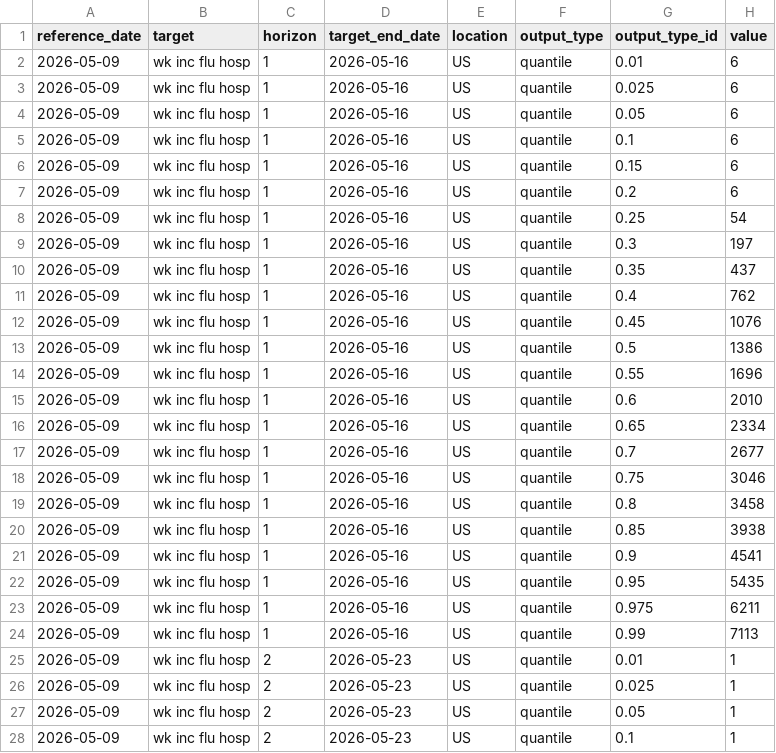
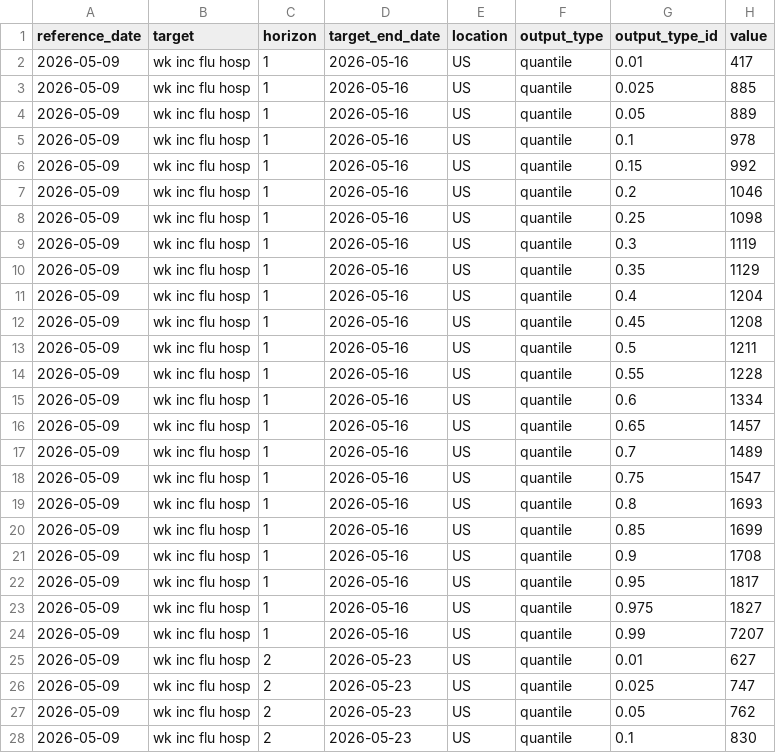
Before and after one commit to carolsmoreira/SISMID-2026-HumanAI, a CSV file: USE-ME/carolmoreira/output/data/08_flusight/final_flusight_submission/2026-05-09-Carol-FluSight.csv, drawn as a sheet; only a part is shown; the diff covers the shown part only.

```diff
--- a/USE-ME/carolmoreira/output/data/08_flusight/final_flusight_submission/2026-05-09-Carol-FluSight.csv
+++ b/USE-ME/carolmoreira/output/data/08_flusight/final_flusight_submission/2026-05-09-Carol-FluSight.csv
@@ -1,28 +1,28 @@
 reference_date,target,horizon,target_end_date,location,output_type,output_type_id,value
-2026-05-09,wk inc flu hosp,1,2026-05-16,US,quantile,0.01,6
-2026-05-09,wk inc flu hosp,1,2026-05-16,US,quantile,0.025,6
-2026-05-09,wk inc flu hosp,1,2026-05-16,US,quantile,0.05,6
-2026-05-09,wk inc flu hosp,1,2026-05-16,US,quantile,0.1,6
-2026-05-09,wk inc flu hosp,1,2026-05-16,US,quantile,0.15,6
-2026-05-09,wk inc flu hosp,1,2026-05-16,US,quantile,0.2,6
-2026-05-09,wk inc flu hosp,1,2026-05-16,US,quantile,0.25,54
-2026-05-09,wk inc flu hosp,1,2026-05-16,US,quantile,0.3,197
-2026-05-09,wk inc flu hosp,1,2026-05-16,US,quantile,0.35,437
-2026-05-09,wk inc flu hosp,1,2026-05-16,US,quantile,0.4,762
-2026-05-09,wk inc flu hosp,1,2026-05-16,US,quantile,0.45,1076
-2026-05-09,wk inc flu hosp,1,2026-05-16,US,quantile,0.5,1386
-2026-05-09,wk inc flu hosp,1,2026-05-16,US,quantile,0.55,1696
-2026-05-09,wk inc flu hosp,1,2026-05-16,US,quantile,0.6,2010
-2026-05-09,wk inc flu hosp,1,2026-05-16,US,quantile,0.65,2334
-2026-05-09,wk inc flu hosp,1,2026-05-16,US,quantile,0.7,2677
-2026-05-09,wk inc flu hosp,1,2026-05-16,US,quantile,0.75,3046
-2026-05-09,wk inc flu hosp,1,2026-05-16,US,quantile,0.8,3458
-2026-05-09,wk inc flu hosp,1,2026-05-16,US,quantile,0.85,3938
-2026-05-09,wk inc flu hosp,1,2026-05-16,US,quantile,0.9,4541
-2026-05-09,wk inc flu hosp,1,2026-05-16,US,quantile,0.95,5435
-2026-05-09,wk inc flu hosp,1,2026-05-16,US,quantile,0.975,6211
-2026-05-09,wk inc flu hosp,1,2026-05-16,US,quantile,0.99,7113
-2026-05-09,wk inc flu hosp,2,2026-05-23,US,quantile,0.01,1
-2026-05-09,wk inc flu hosp,2,2026-05-23,US,quantile,0.025,1
-2026-05-09,wk inc flu hosp,2,2026-05-23,US,quantile,0.05,1
-2026-05-09,wk inc flu hosp,2,2026-05-23,US,quantile,0.1,1
+2026-05-09,wk inc flu hosp,1,2026-05-16,US,quantile,0.01,417
+2026-05-09,wk inc flu hosp,1,2026-05-16,US,quantile,0.025,885
+2026-05-09,wk inc flu hosp,1,2026-05-16,US,quantile,0.05,889
+2026-05-09,wk inc flu hosp,1,2026-05-16,US,quantile,0.1,978
+2026-05-09,wk inc flu hosp,1,2026-05-16,US,quantile,0.15,992
+2026-05-09,wk inc flu hosp,1,2026-05-16,US,quantile,0.2,1046
+2026-05-09,wk inc flu hosp,1,2026-05-16,US,quantile,0.25,1098
+2026-05-09,wk inc flu hosp,1,2026-05-16,US,quantile,0.3,1119
+2026-05-09,wk inc flu hosp,1,2026-05-16,US,quantile,0.35,1129
+2026-05-09,wk inc flu hosp,1,2026-05-16,US,quantile,0.4,1204
+2026-05-09,wk inc flu hosp,1,2026-05-16,US,quantile,0.45,1208
+2026-05-09,wk inc flu hosp,1,2026-05-16,US,quantile,0.5,1211
+2026-05-09,wk inc flu hosp,1,2026-05-16,US,quantile,0.55,1228
+2026-05-09,wk inc flu hosp,1,2026-05-16,US,quantile,0.6,1334
+2026-05-09,wk inc flu hosp,1,2026-05-16,US,quantile,0.65,1457
+2026-05-09,wk inc flu hosp,1,2026-05-16,US,quantile,0.7,1489
+2026-05-09,wk inc flu hosp,1,2026-05-16,US,quantile,0.75,1547
+2026-05-09,wk inc flu hosp,1,2026-05-16,US,quantile,0.8,1693
+2026-05-09,wk inc flu hosp,1,2026-05-16,US,quantile,0.85,1699
+2026-05-09,wk inc flu hosp,1,2026-05-16,US,quantile,0.9,1708
+2026-05-09,wk inc flu hosp,1,2026-05-16,US,quantile,0.95,1817
+2026-05-09,wk inc flu hosp,1,2026-05-16,US,quantile,0.975,1827
+2026-05-09,wk inc flu hosp,1,2026-05-16,US,quantile,0.99,7207
+2026-05-09,wk inc flu hosp,2,2026-05-23,US,quantile,0.01,627
+2026-05-09,wk inc flu hosp,2,2026-05-23,US,quantile,0.025,747
+2026-05-09,wk inc flu hosp,2,2026-05-23,US,quantile,0.05,762
+2026-05-09,wk inc flu hosp,2,2026-05-23,US,quantile,0.1,830
```
Also changed, not shown: 42 edited cells elsewhere in this file, USE-ME/carolmoreira/output/data/08_flusight/arimax_extended_variant_summary.csv, USE-ME/carolmoreira/output/data/08_flusight/arimax_model_comparison_by_horizon.csv, 45 other files.
